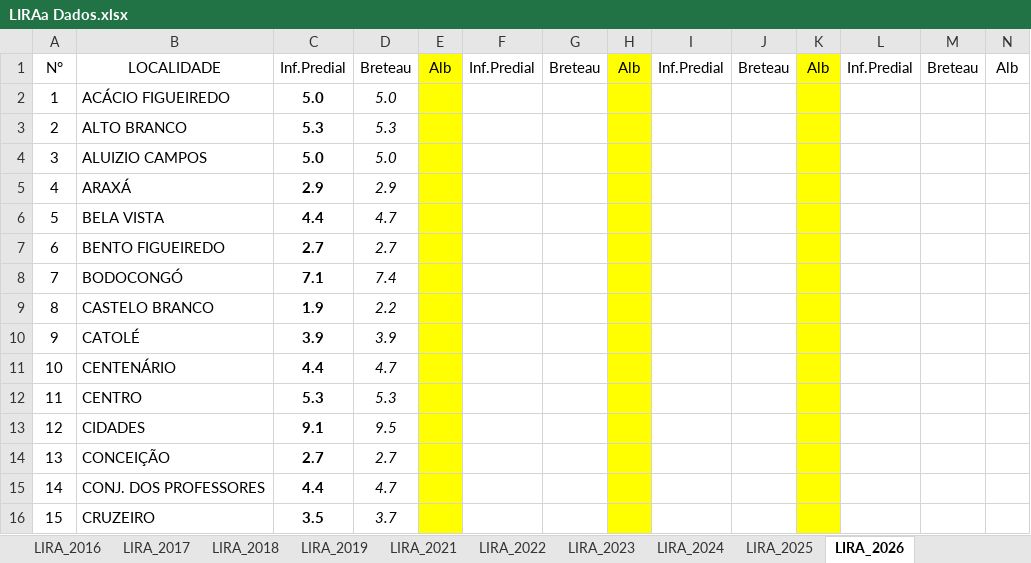
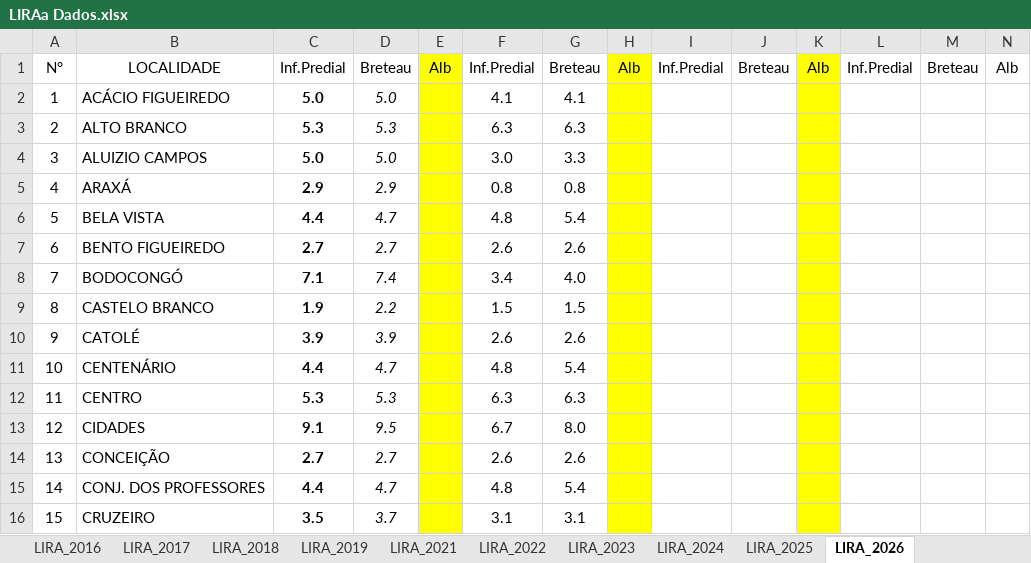
Before and after one commit to EdivanS96/PET-Saude-Digital-GAT-5, an Excel workbook: docs/LIRAa Dados.xlsx, sheet LIRA_2026, drawn as a sheet; only a part is shown; values as stored, in another font and other column widths than the file's, no borders; the diff covers the shown part only; the diff names each change by its address in the sheet, - before the commit and + after, or states it on an @@ line.

```diff
--- a/docs/LIRAa Dados.xlsx (sheet LIRA_2026)
+++ b/docs/LIRAa Dados.xlsx (sheet LIRA_2026)
-F2: (empty)
+F2: 4.1
-G2: (empty)
+G2: 4.1
-F3: (empty)
+F3: 6.3
-G3: (empty)
+G3: 6.3
-F4: (empty)
+F4: 3.0
-G4: (empty)
+G4: 3.3
-F5: (empty)
+F5: 0.8
-G5: (empty)
+G5: 0.8
-F6: (empty)
+F6: 4.8
-G6: (empty)
+G6: 5.4
-F7: (empty)
+F7: 2.6
-G7: (empty)
+G7: 2.6
-F8: (empty)
+F8: 3.4
-G8: (empty)
+G8: 4.0
-F9: (empty)
+F9: 1.5
-G9: (empty)
+G9: 1.5
-F10: (empty)
+F10: 2.6
-G10: (empty)
+G10: 2.6
-F11: (empty)
+F11: 4.8
-G11: (empty)
+G11: 5.4
-F12: (empty)
+F12: 6.3
-G12: (empty)
+G12: 6.3
-F13: (empty)
+F13: 6.7
-G13: (empty)
+G13: 8.0
-F14: (empty)
+F14: 2.6
-G14: (empty)
+G14: 2.6
-F15: (empty)
+F15: 4.8
-G15: (empty)
+G15: 5.4
-F16: (empty)
+F16: 3.1
-G16: (empty)
+G16: 3.1
```
Also changed, not shown: 1 added row and 101 edited cells elsewhere in this sheet, 2 other files.
